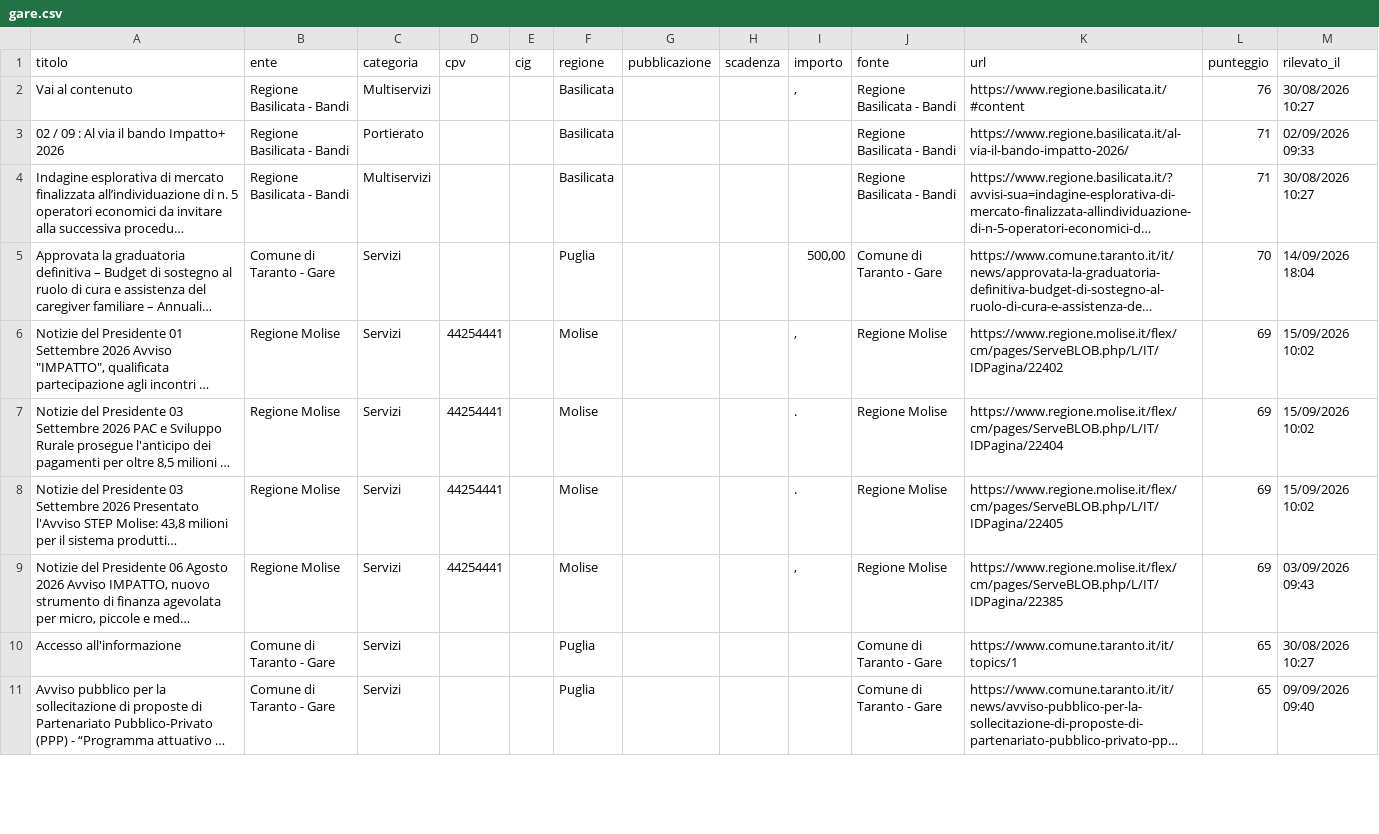
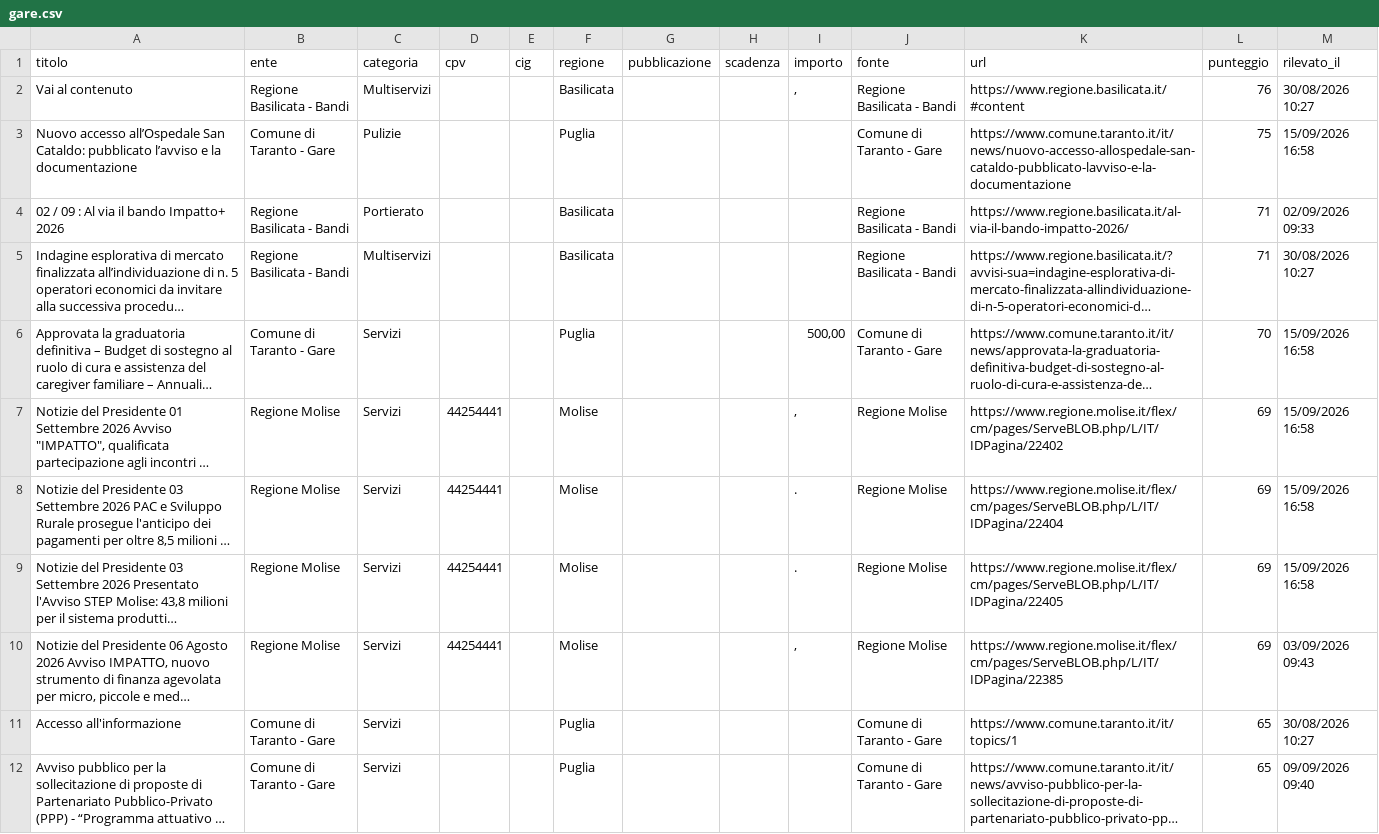
Before and after one commit to giovannipiccionebusiness-sudo/radar-appalti, a CSV file: data/gare.csv, drawn as a sheet; only a part is shown; long unchanged cells end in …; addresses are those after the commit; the diff covers the shown part only; the diff names each change by its address in the sheet, - before the commit and + after, or states it on an @@ line.

```diff
--- a/data/gare.csv
+++ b/data/gare.csv
+row 3: Nuovo accesso all’Ospedale San Cataldo: pubblicato l’avviso e la documentazione | Comune di Taranto - Gare | Pulizie |  |  | Puglia |  |  |  | Comune di Taranto - Gare | https://www.comune.taranto.it/it/news/nuovo-accesso-allospedale-san-cataldo-pubblicato-lavviso-e-la-documentazione | 75 | 15/09/2026 16:58
-M6 (rilevato_il): 14/09/2026 18:04
+M6 (rilevato_il): 15/09/2026 16:58
-M7:M9 (rilevato_il): 15/09/2026 10:02
+M7:M9 (rilevato_il): 15/09/2026 16:58
```
Also changed, not shown: 22 edited cells elsewhere in this file, 1 other file.
